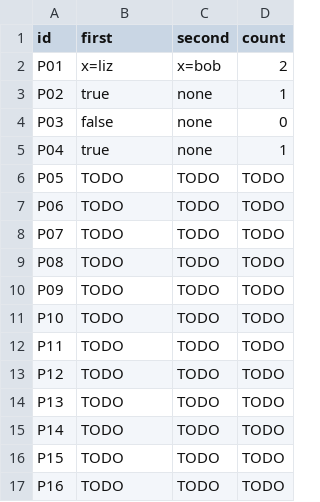
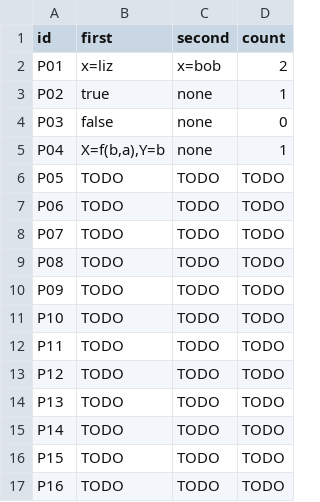
Before and after one commit to WhiteLicorice/cmsc-124-ps4-starter, a TSV file: predictions.tsv, drawn as a sheet.

Commit message:
docs: add corrections for predictions and reasoning of P04

```diff
--- a/predictions.tsv
+++ b/predictions.tsv
@@ -4,3 +4,3 @@ P02	true	none	1
 P03	false	none	0
-P04	true	none	1
+P04	X=f(b,a),Y=b	none	1
 P05	TODO	TODO	TODO
```
Also changed, not shown: 1 other file.
